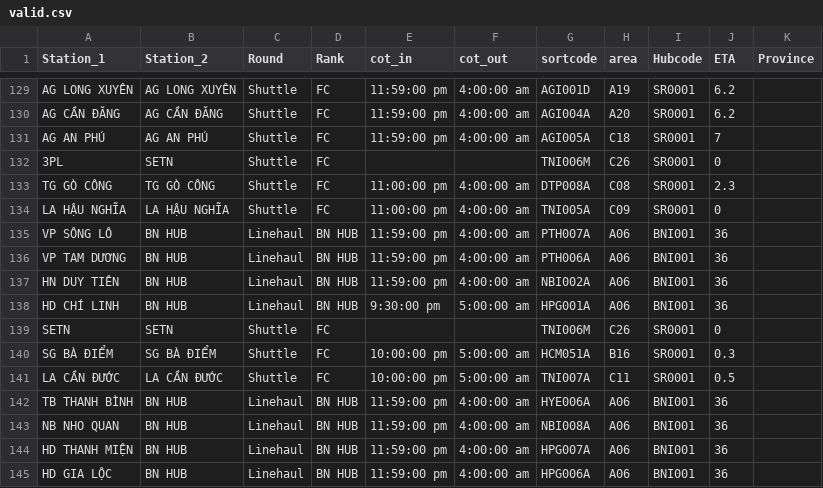
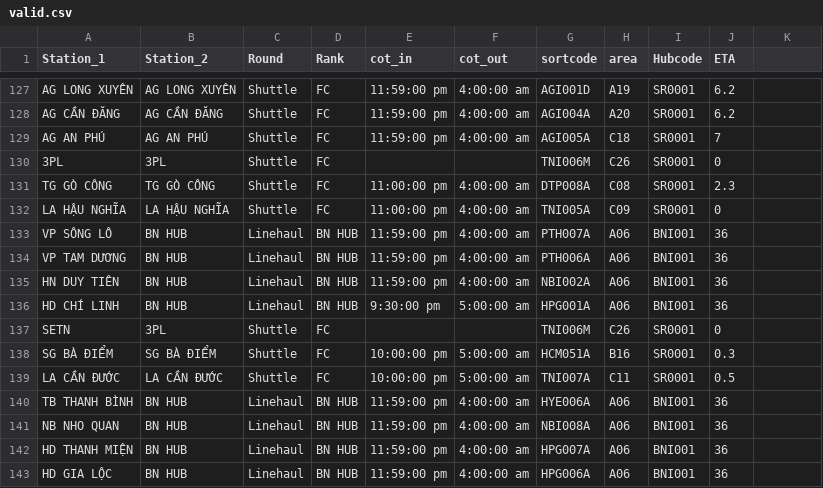
Before and after one commit to lehoangtienpham2395/sortation-center-layout, a CSV file: backend_sync/config/valid.csv, drawn as a sheet; only a part is shown, gaps mark what is left out; the diff covers the shown part only.

```diff
--- a/backend_sync/config/valid.csv
+++ b/backend_sync/config/valid.csv
@@ -1 +1 @@
-Station_1,Station_2,Round,Rank,cot_in,cot_out,sortcode,area,Hubcode,ETA,Province
+Station_1,Station_2,Round,Rank,cot_in,cot_out,sortcode,area,Hubcode,ETA
@@ -132 +130 @@ AG AN PHÚ,AG AN PHÚ,Shuttle,FC,11:59:00 pm,4:00:00 am,AGI005A,C18,SR0001,7,
-3PL,SETN,Shuttle,FC,,,TNI006M,C26,SR0001,0,
+3PL,3PL,Shuttle,FC,,,TNI006M,C26,SR0001,0
@@ -139 +137 @@ HD CHÍ LINH,BN HUB,Linehaul,BN HUB,9:30:00 pm,5:00:00 am,HPG001A,A06,BNI001,36,
-SETN,SETN,Shuttle,FC,,,TNI006M,C26,SR0001,0,
+SETN,3PL,Shuttle,FC,,,TNI006M,C26,SR0001,0
```
Also changed, not shown: 3 added rows, 4 removed rows and 4 edited cells elsewhere in this file, 47 other files.
